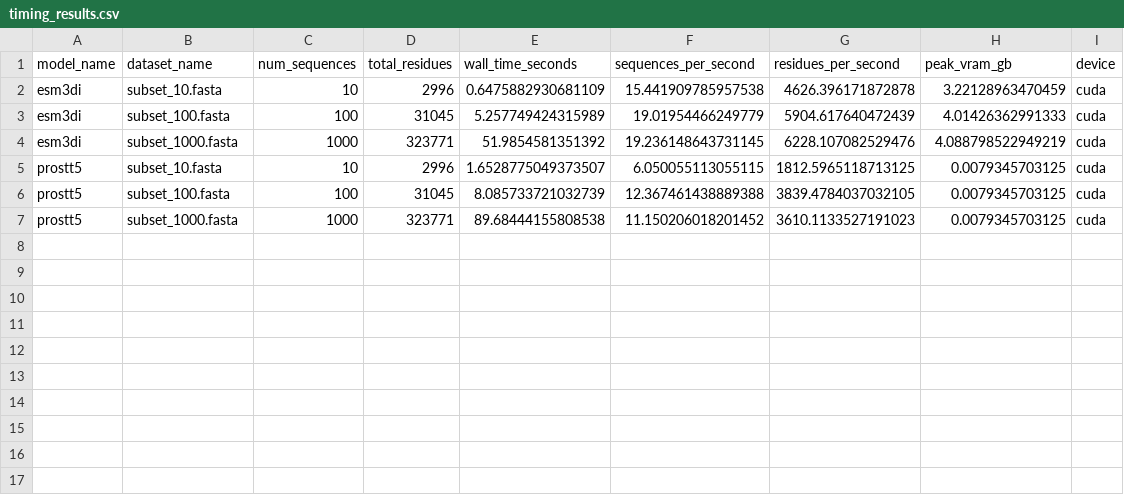
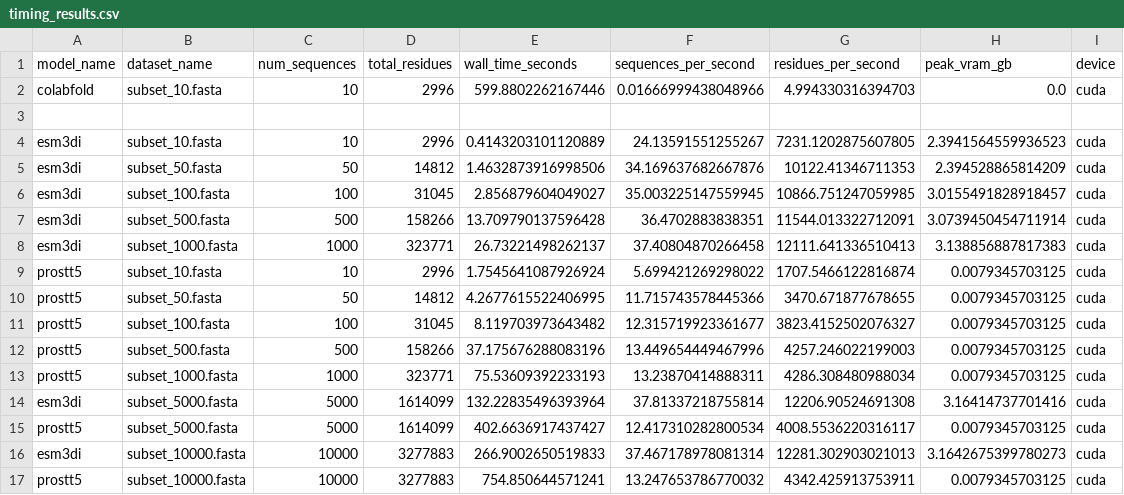
Before and after one commit to DessimozLab/ESM3di, a CSV file: brief_communication/benchmarks/speed/results/timing_results.csv, drawn as a sheet.

Commit message:
speed benchmarking code ready

```diff
--- a/brief_communication/benchmarks/speed/results/timing_results.csv
+++ b/brief_communication/benchmarks/speed/results/timing_results.csv
@@ -1,7 +1,17 @@
 model_name,dataset_name,num_sequences,total_residues,wall_time_seconds,sequences_per_second,residues_per_second,peak_vram_gb,device
-esm3di,subset_10.fasta,10,2996,0.6475882930681109,15.441909785957538,4626.396171872878,3.22128963470459,cuda
-esm3di,subset_100.fasta,100,31045,5.257749424315989,19.01954466249779,5904.617640472439,4.01426362991333,cuda
-esm3di,subset_1000.fasta,1000,323771,51.9854581351392,19.236148643731145,6228.107082529476,4.088798522949219,cuda
-prostt5,subset_10.fasta,10,2996,1.6528775049373507,6.050055113055115,1812.5965118713125,0.0079345703125,cuda
-prostt5,subset_100.fasta,100,31045,8.085733721032739,12.367461438889388,3839.4784037032105,0.0079345703125,cuda
-prostt5,subset_1000.fasta,1000,323771,89.68444155808538,11.150206018201452,3610.1133527191023,0.0079345703125,cuda
+colabfold,subset_10.fasta,10,2996,599.8802262167446,0.01666999438048966,4.994330316394703,0.0,cuda
+
+esm3di,subset_10.fasta,10,2996,0.4143203101120889,24.13591551255267,7231.1202875607805,2.3941564559936523,cuda
+esm3di,subset_50.fasta,50,14812,1.4632873916998506,34.169637682667876,10122.41346711353,2.394528865814209,cuda
+esm3di,subset_100.fasta,100,31045,2.856879604049027,35.003225147559945,10866.751247059985,3.0155491828918457,cuda
+esm3di,subset_500.fasta,500,158266,13.709790137596428,36.4702883838351,11544.013322712091,3.0739450454711914,cuda
+esm3di,subset_1000.fasta,1000,323771,26.73221498262137,37.40804870266458,12111.641336510413,3.138856887817383,cuda
+prostt5,subset_10.fasta,10,2996,1.7545641087926924,5.699421269298022,1707.5466122816874,0.0079345703125,cuda
+prostt5,subset_50.fasta,50,14812,4.2677615522406995,11.715743578445366,3470.671877678655,0.0079345703125,cuda
+prostt5,subset_100.fasta,100,31045,8.119703973643482,12.315719923361677,3823.4152502076327,0.0079345703125,cuda
+prostt5,subset_500.fasta,500,158266,37.175676288083196,13.449654449467996,4257.246022199003,0.0079345703125,cuda
+prostt5,subset_1000.fasta,1000,323771,75.53609392233193,13.23870414888311,4286.308480988034,0.0079345703125,cuda
+esm3di,subset_5000.fasta,5000,1614099,132.22835496393964,37.81337218755814,12206.90524691308,3.16414737701416,cuda
+prostt5,subset_5000.fasta,5000,1614099,402.6636917437427,12.417310282800534,4008.5536220316117,0.0079345703125,cuda
+esm3di,subset_10000.fasta,10000,3277883,266.9002650519833,37.467178978081314,12281.302903021013,3.1642675399780273,cuda
+prostt5,subset_10000.fasta,10000,3277883,754.850644571241,13.247653786770032,4342.425913753911,0.0079345703125,cuda
```
Also changed, not shown: 10 other files.
